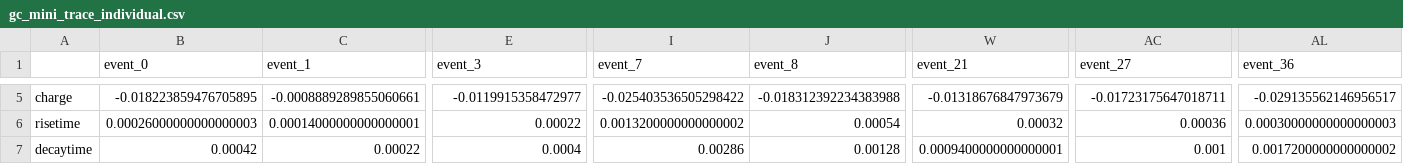
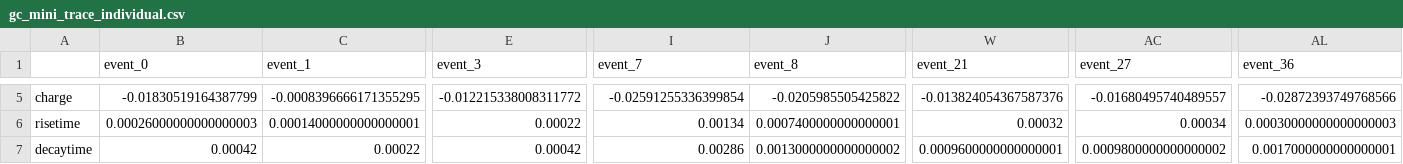
Before and after one commit to delvendahl/miniML, a CSV file: example_data/results/gc_mini_trace_individual.csv, drawn as a sheet; only a part is shown, gaps mark what is left out; the diff covers the shown part only; the diff names each change by its address in the sheet, - before the commit and + after, or states it on an @@ line.

```diff
--- a/example_data/results/gc_mini_trace_individual.csv
+++ b/example_data/results/gc_mini_trace_individual.csv
-B5 (event_0): -0.018223859476705895
+B5 (event_0): -0.01830519164387799
-C5 (event_1): -0.0008889289855060661
+C5 (event_1): -0.0008396666171355295
-E5 (event_3): -0.0119915358472977
+E5 (event_3): -0.012215338008311772
-I5 (event_7): -0.025403536505298422
+I5 (event_7): -0.02591255336399854
-J5 (event_8): -0.018312392234383988
+J5 (event_8): -0.0205985505425822
-W5 (event_21): -0.01318676847973679
+W5 (event_21): -0.013824054367587376
-AC5 (event_27): -0.01723175647018711
+AC5 (event_27): -0.01680495740489557
-AL5 (event_36): -0.029135562146956517
+AL5 (event_36): -0.02872393749768566
-I6 (event_7): 0.0013200000000000002
+I6 (event_7): 0.00134
-J6 (event_8): 0.00054
+J6 (event_8): 0.0007400000000000001
-AC6 (event_27): 0.00036
+AC6 (event_27): 0.00034
-E7 (event_3): 0.0004
+E7 (event_3): 0.00042
-J7 (event_8): 0.00128
+J7 (event_8): 0.0013000000000000002
-W7 (event_21): 0.0009400000000000001
+W7 (event_21): 0.0009600000000000001
-AC7 (event_27): 0.001
+AC7 (event_27): 0.0009800000000000002
-AL7 (event_36): 0.0017200000000000002
+AL7 (event_36): 0.0017000000000000001
```
Also changed, not shown: 1 added row, 1 removed row and 76 edited cells elsewhere in this file, example_data/results/gc_mini_trace_avgs.csv, 5 other files.
